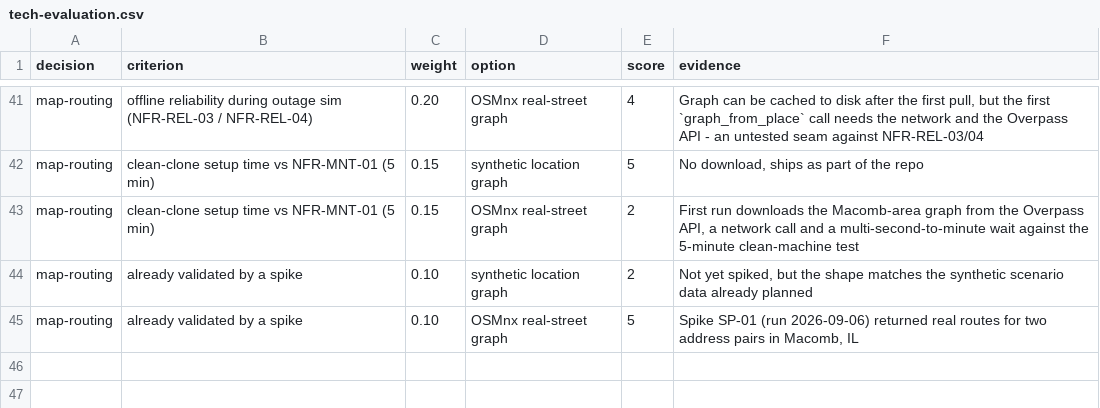
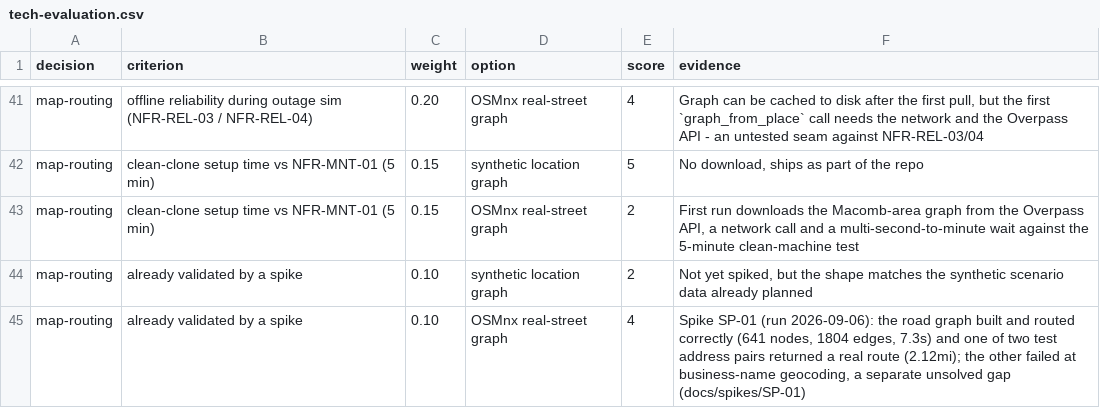
Before and after one commit to DranzerZERogue56/disaster-response-coordination, a CSV file: docs/tech-evaluation.csv, drawn as a sheet; only a part is shown, gaps mark what is left out.

```diff
--- a/docs/tech-evaluation.csv
+++ b/docs/tech-evaluation.csv
@@ -44,2 +44,2 @@ map-routing,clean-clone setup time vs NFR-MNT-01 (5 min),0.15,OSMnx real-street
 map-routing,already validated by a spike,0.10,synthetic location graph,2,"Not yet spiked, but the shape matches the synthetic scenario data already planned"
-map-routing,already validated by a spike,0.10,OSMnx real-street graph,5,"Spike SP-01 (run 2026-09-06) returned real routes for two address pairs in Macomb, IL"
+map-routing,already validated by a spike,0.10,OSMnx real-street graph,4,"Spike SP-01 (run 2026-09-06): the road graph built and routed correctly (641 nodes, 1804 edges, 7.3s) and one of two test address pairs returned a real route (2.12mi); the other failed at business-name geocoding, a separate unsolved gap (docs/spikes/SP-01)"
```
Also changed, not shown: 2 other files.
